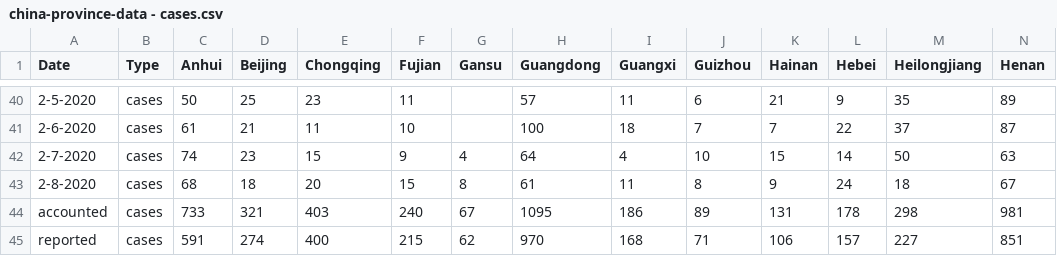
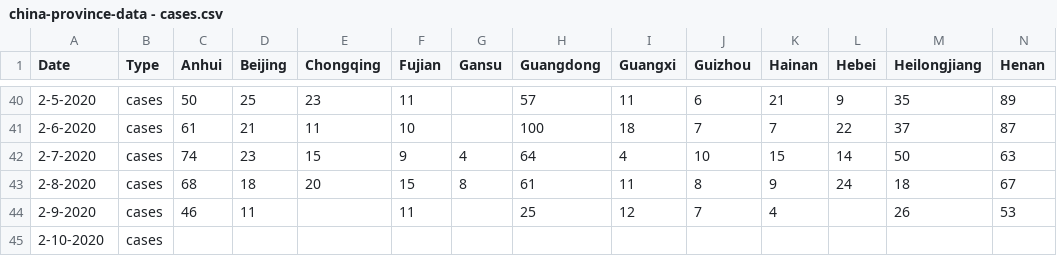
Before and after one commit to guillermodeandajauregui/ncov-wuhan-stochastic-model, a CSV file: china-province-data - cases.csv, drawn as a sheet; only a part is shown, gaps mark what is left out; removed rows and columns are numbered as before the commit, all else as after; rows hold the shown columns only; the diff names each change by its address in the sheet, - before the commit and + after, or states it on an @@ line.

```diff
--- a/china-province-data - cases.csv
+++ b/china-province-data - cases.csv
-row 44: accounted | cases | 733 | 321 | 403 | 240 | 67 | 1095 | 186 | 89 | 131 | 178 | 298 | 981
-row 45: reported | cases | 591 | 274 | 400 | 215 | 62 | 970 | 168 | 71 | 106 | 157 | 227 | 851
+row 44: 2-9-2020 | cases | 46 | 11 |  | 11 |  | 25 | 12 | 7 | 4 |  | 26 | 53
+row 45: 2-10-2020 | cases
```
Also changed, not shown: 4 other files.
